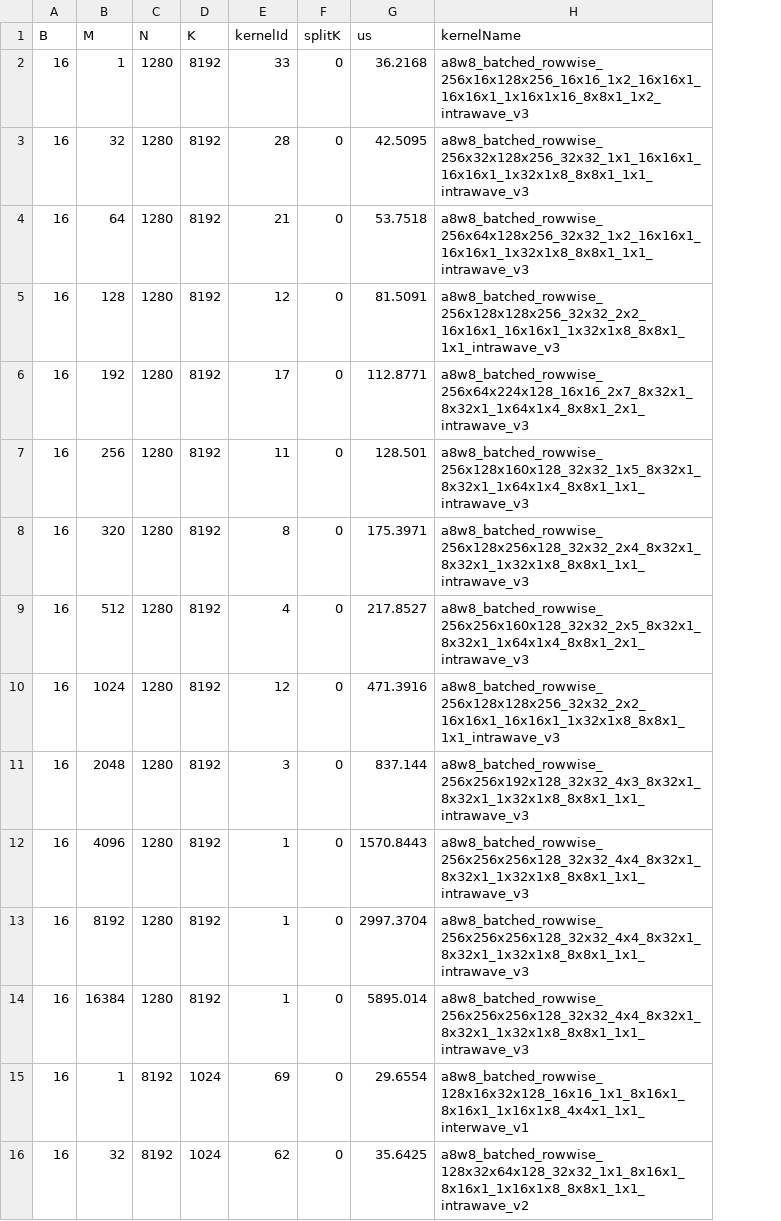
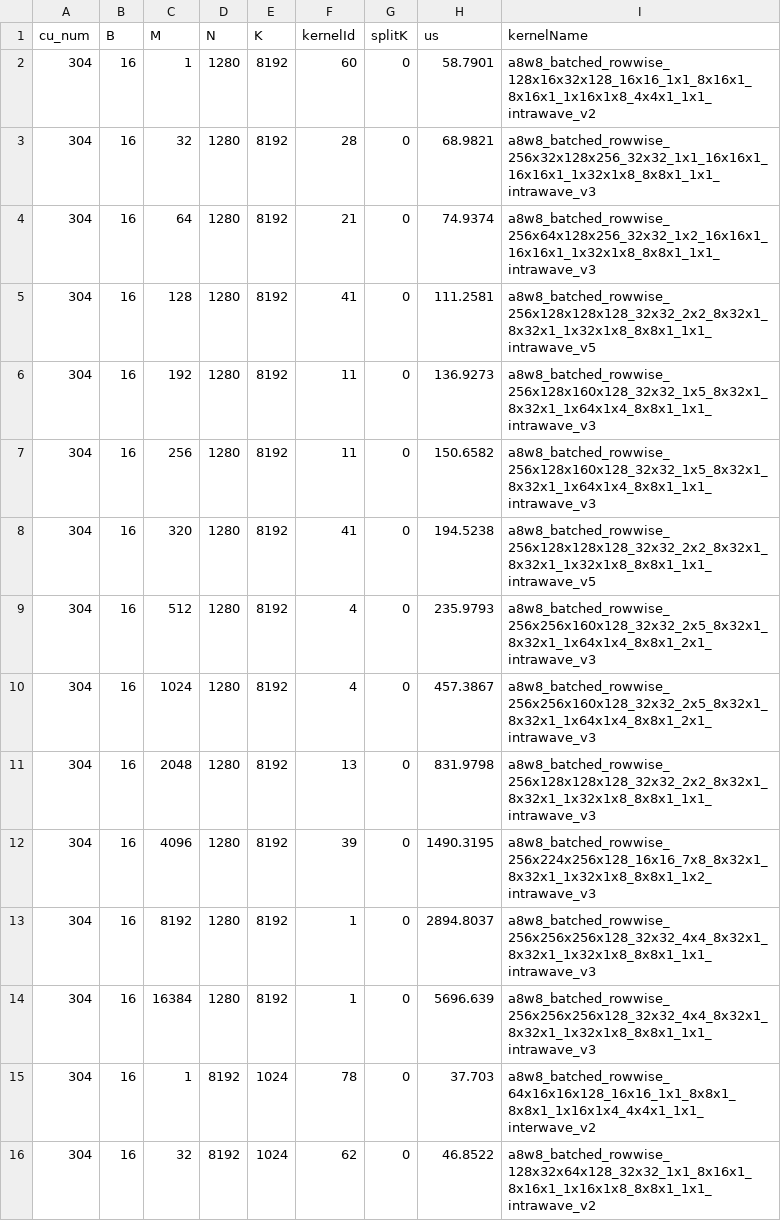
Before and after one commit to lucas-santos-amd/aiter, a CSV file: aiter/configs/a8w8_tuned_batched_gemm.csv, drawn as a sheet; only a part is shown; addresses are those after the commit; the diff covers the shown part only; the diff names each change by its address in the sheet, - before the commit and + after, or states it on an @@ line.

Commit message:
Batch gemm tuning in parallel (#711)
* enable batched_gemm parallel tuning

* update generate_data for each device

* fix lint error

```diff
--- a/aiter/configs/a8w8_tuned_batched_gemm.csv
+++ b/aiter/configs/a8w8_tuned_batched_gemm.csv
+column A (cu_num), rows 2-16: all 304
-F2 (kernelId): 33
+F2 (kernelId): 60
-H2 (us): 36.2168
+H2 (us): 58.7901
-I2 (kernelName): a8w8_batched_rowwise_256x16x128x256_16x16_1x2_16x16x1_16x16x1_1x16x1x16_8x8x1_1x2_intrawave_v3
+I2 (kernelName): a8w8_batched_rowwise_128x16x32x128_16x16_1x1_8x16x1_8x16x1_1x16x1x8_4x4x1_1x1_intrawave_v2
-H3 (us): 42.5095
+H3 (us): 68.9821
-H4 (us): 53.7518
+H4 (us): 74.9374
-F5 (kernelId): 12
+F5 (kernelId): 41
-H5 (us): 81.5091
+H5 (us): 111.2581
-I5 (kernelName): a8w8_batched_rowwise_256x128x128x256_32x32_2x2_16x16x1_16x16x1_1x32x1x8_8x8x1_1x1_intrawave_v3
+I5 (kernelName): a8w8_batched_rowwise_256x128x128x128_32x32_2x2_8x32x1_8x32x1_1x32x1x8_8x8x1_1x1_intrawave_v5
-F6 (kernelId): 17
+F6 (kernelId): 11
-H6 (us): 112.8771
+H6 (us): 136.9273
-I6 (kernelName): a8w8_batched_rowwise_256x64x224x128_16x16_2x7_8x32x1_8x32x1_1x64x1x4_8x8x1_2x1_intrawave_v3
+I6 (kernelName): a8w8_batched_rowwise_256x128x160x128_32x32_1x5_8x32x1_8x32x1_1x64x1x4_8x8x1_1x1_intrawave_v3
-H7 (us): 128.501
+H7 (us): 150.6582
-F8 (kernelId): 8
+F8 (kernelId): 41
-H8 (us): 175.3971
+H8 (us): 194.5238
-I8 (kernelName): a8w8_batched_rowwise_256x128x256x128_32x32_2x4_8x32x1_8x32x1_1x32x1x8_8x8x1_1x1_intrawave_v3
+I8 (kernelName): a8w8_batched_rowwise_256x128x128x128_32x32_2x2_8x32x1_8x32x1_1x32x1x8_8x8x1_1x1_intrawave_v5
-H9 (us): 217.8527
+H9 (us): 235.9793
-F10 (kernelId): 12
+F10 (kernelId): 4
-H10 (us): 471.3916
+H10 (us): 457.3867
-I10 (kernelName): a8w8_batched_rowwise_256x128x128x256_32x32_2x2_16x16x1_16x16x1_1x32x1x8_8x8x1_1x1_intrawave_v3
+I10 (kernelName): a8w8_batched_rowwise_256x256x160x128_32x32_2x5_8x32x1_8x32x1_1x64x1x4_8x8x1_2x1_intrawave_v3
-F11 (kernelId): 3
+F11 (kernelId): 13
-H11 (us): 837.144
+H11 (us): 831.9798
-I11 (kernelName): a8w8_batched_rowwise_256x256x192x128_32x32_4x3_8x32x1_8x32x1_1x32x1x8_8x8x1_1x1_intrawave_v3
+I11 (kernelName): a8w8_batched_rowwise_256x128x128x128_32x32_2x2_8x32x1_8x32x1_1x32x1x8_8x8x1_1x1_intrawave_v3
-F12 (kernelId): 1
+F12 (kernelId): 39
-H12 (us): 1570.8443
+H12 (us): 1490.3195
-I12 (kernelName): a8w8_batched_rowwise_256x256x256x128_32x32_4x4_8x32x1_8x32x1_1x32x1x8_8x8x1_1x1_intrawave_v3
+I12 (kernelName): a8w8_batched_rowwise_256x224x256x128_16x16_7x8_8x32x1_8x32x1_1x32x1x8_8x8x1_1x2_intrawave_v3
-H13 (us): 2997.3704
+H13 (us): 2894.8037
-H14 (us): 5895.014
+H14 (us): 5696.639
-F15 (kernelId): 69
+F15 (kernelId): 78
-H15 (us): 29.6554
+H15 (us): 37.703
-I15 (kernelName): a8w8_batched_rowwise_128x16x32x128_16x16_1x1_8x16x1_8x16x1_1x16x1x8_4x4x1_1x1_interwave_v1
+I15 (kernelName): a8w8_batched_rowwise_64x16x16x128_16x16_1x1_8x8x1_8x8x1_1x16x1x4_4x4x1_1x1_interwave_v2
-H16 (us): 35.6425
+H16 (us): 46.8522
```
Also changed, not shown: 1 added row and 16 edited cells elsewhere in this file, aiter/configs/bf16_tuned_batched_gemm.csv, 3 other files.
